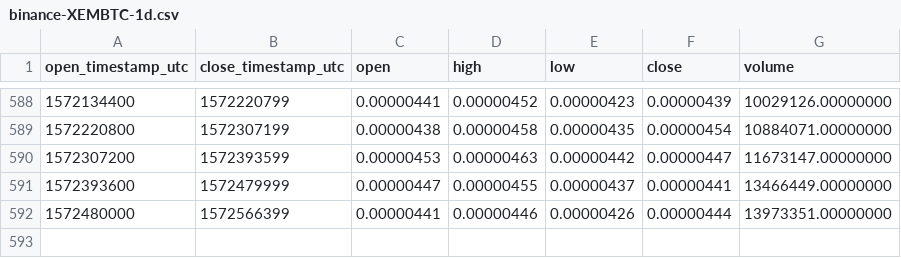
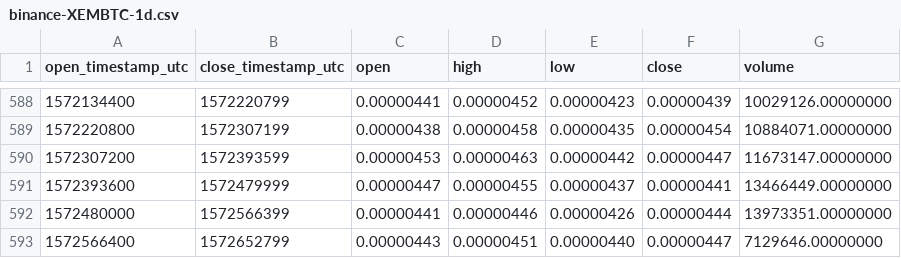
Before and after one commit to cryptobigbro/binance-XEMBTC, a CSV file: binance-XEMBTC-1d.csv, drawn as a sheet; only a part is shown, gaps mark what is left out.

Commit message:
Update OHLCV data.

```diff
--- a/binance-XEMBTC-1d.csv
+++ b/binance-XEMBTC-1d.csv
@@ -592 +592,2 @@ open_timestamp_utc,close_timestamp_utc,open,high,low,close,volume
 1572480000,1572566399,0.00000441,0.00000446,0.00000426,0.00000444,13973351.00000000
+1572566400,1572652799,0.00000443,0.00000451,0.00000440,0.00000447,7129646.00000000
```
Also changed, not shown: 1 other file.
